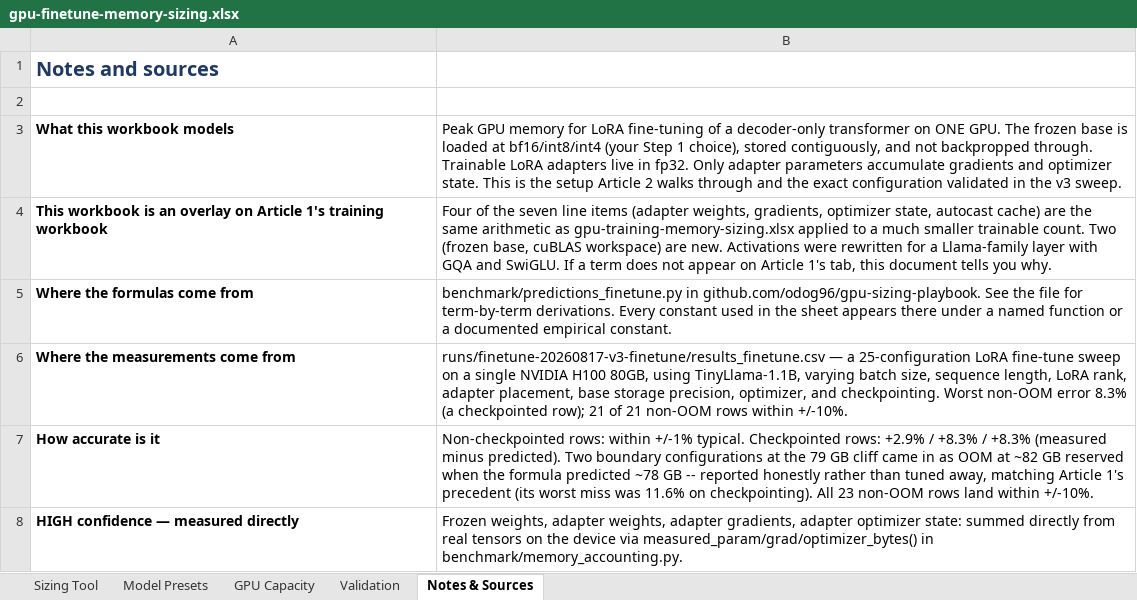
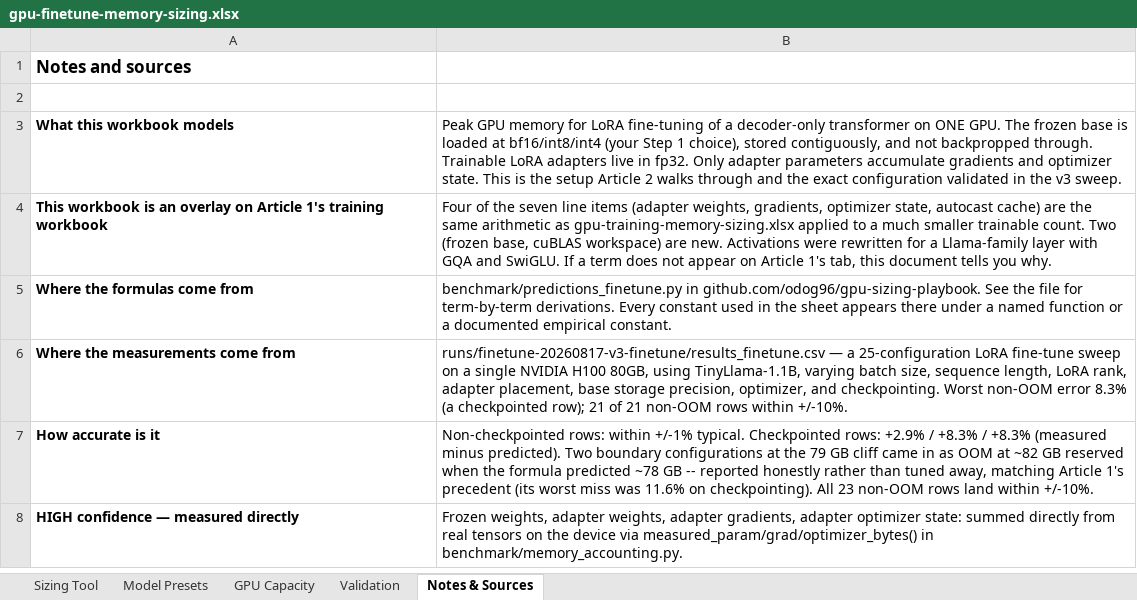
Before and after one commit to odog96/gpu-sizing-playbook, an Excel workbook: gpu-finetune-memory-sizing.xlsx, sheet Notes & Sources, drawn as a sheet; only a part is shown; values as stored, in another font and other column widths than the file's, no borders; the diff names each change by its address in the sheet, - before the commit and + after, or states it on an @@ line.

```diff
--- a/gpu-finetune-memory-sizing.xlsx (sheet Notes & Sources)
+++ b/gpu-finetune-memory-sizing.xlsx (sheet Notes & Sources)
-A1 text colour: #1F3864
+A1 text colour: black, text size: smaller
```
Also changed, not shown: sheet Validation, sheet Sizing Tool, sheet GPU Capacity, sheet Model Presets.
